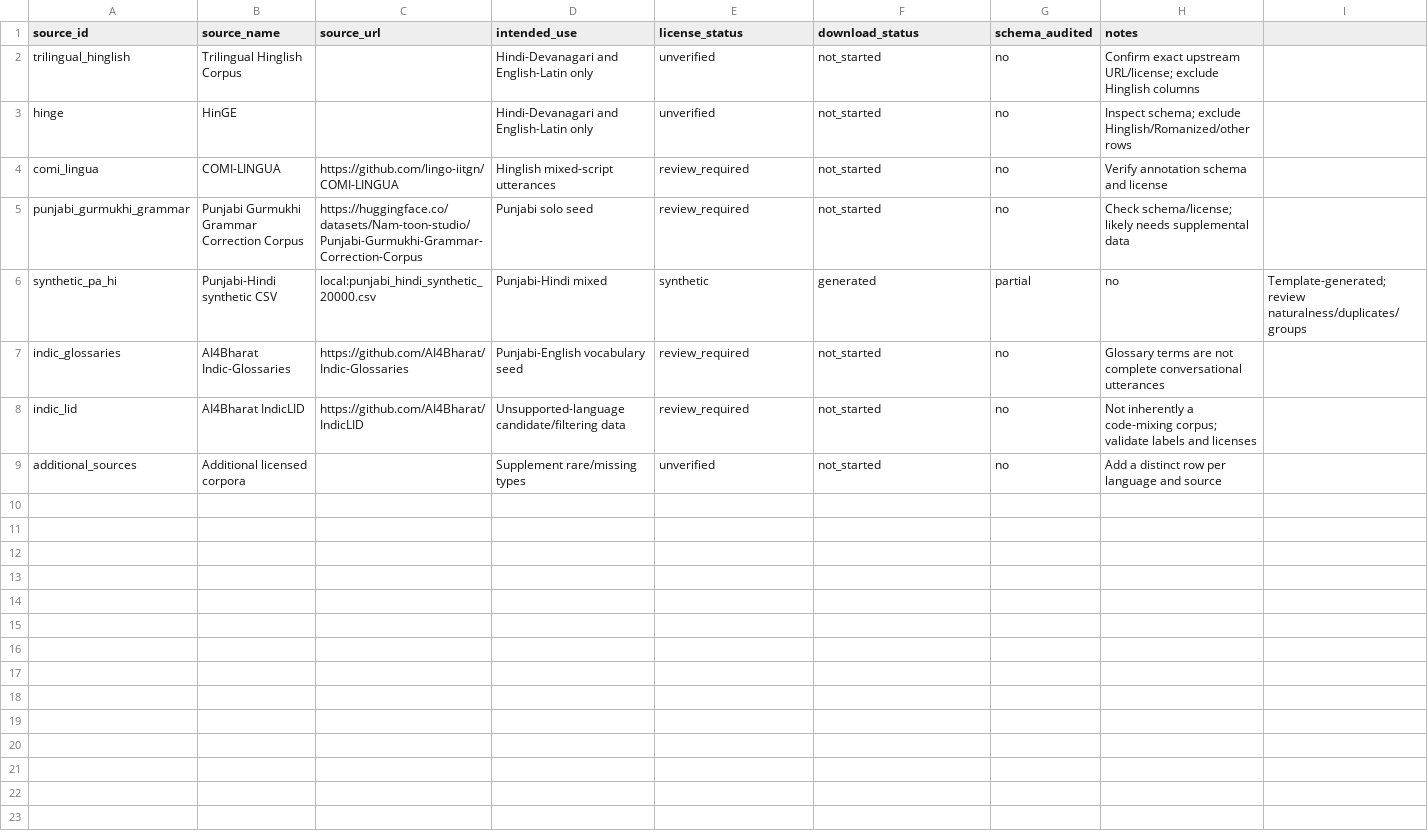
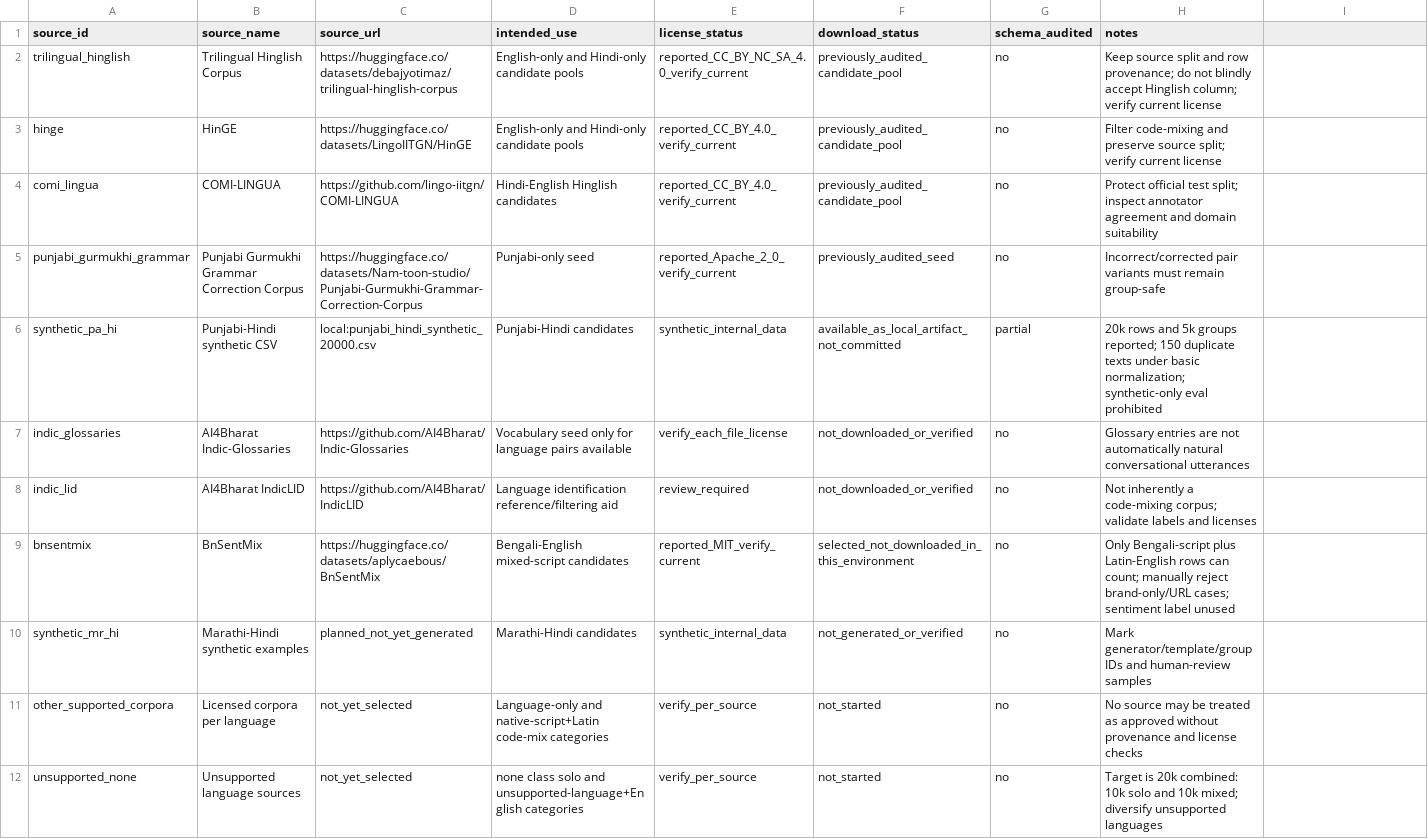
Before and after one commit to abhinavnautiyalDS/hindi-english-language-classifier-VoiceAi, a CSV file: data/manifests/source_registry.csv, drawn as a sheet.

Commit message:
data: expand source registry for multilingual collection

```diff
--- a/data/manifests/source_registry.csv
+++ b/data/manifests/source_registry.csv
@@ -1,9 +1,12 @@
 source_id,source_name,source_url,intended_use,license_status,download_status,schema_audited,notes
-trilingual_hinglish,Trilingual Hinglish Corpus,,Hindi-Devanagari and English-Latin only,unverified,not_started,no,Confirm exact upstream URL/license; exclude Hinglish columns
-hinge,HinGE,,Hindi-Devanagari and English-Latin only,unverified,not_started,no,Inspect schema; exclude Hinglish/Romanized/other rows
-comi_lingua,COMI-LINGUA,https://github.com/lingo-iitgn/COMI-LINGUA,Hinglish mixed-script utterances,review_required,not_started,no,Verify annotation schema and license
-punjabi_gurmukhi_grammar,Punjabi Gurmukhi Grammar Correction Corpus,https://huggingface.co/datasets/Nam-toon-studio/Punjabi-Gurmukhi-Grammar-Correction-Corpus,Punjabi solo seed,review_required,not_started,no,Check schema/license; likely needs supplemental data
-synthetic_pa_hi,Punjabi-Hindi synthetic CSV,local:punjabi_hindi_synthetic_20000.csv,Punjabi-Hindi mixed,synthetic,generated,partial,no,Template-generated; review naturalness/duplicates/groups
-indic_glossaries,AI4Bharat Indic-Glossaries,https://github.com/AI4Bharat/Indic-Glossaries,Punjabi-English vocabulary seed,review_required,not_started,no,Glossary terms are not complete conversational utterances
-indic_lid,AI4Bharat IndicLID,https://github.com/AI4Bharat/IndicLID,Unsupported-language candidate/filtering data,review_required,not_started,no,Not inherently a code-mixing corpus; validate labels and licenses
-additional_sources,Additional licensed corpora,,Supplement rare/missing types,unverified,not_started,no,Add a distinct row per language and source
+trilingual_hinglish,Trilingual Hinglish Corpus,https://huggingface.co/datasets/debajyotimaz/trilingual-hinglish-corpus,English-only and Hindi-only candidate pools,reported_CC_BY_NC_SA_4.0_verify_current,previously_audited_candidate_pool,no,Keep source split and row provenance; do not blindly accept Hinglish column; verify current license
+hinge,HinGE,https://huggingface.co/datasets/LingoIITGN/HinGE,English-only and Hindi-only candidate pools,reported_CC_BY_4.0_verify_current,previously_audited_candidate_pool,no,Filter code-mixing and preserve source split; verify current license
+comi_lingua,COMI-LINGUA,https://github.com/lingo-iitgn/COMI-LINGUA,Hindi-English Hinglish candidates,reported_CC_BY_4.0_verify_current,previously_audited_candidate_pool,no,Protect official test split; inspect annotator agreement and domain suitability
+punjabi_gurmukhi_grammar,Punjabi Gurmukhi Grammar Correction Corpus,https://huggingface.co/datasets/Nam-toon-studio/Punjabi-Gurmukhi-Grammar-Correction-Corpus,Punjabi-only seed,reported_Apache_2_0_verify_current,previously_audited_seed,no,Incorrect/corrected pair variants must remain group-safe
+synthetic_pa_hi,Punjabi-Hindi synthetic CSV,local:punjabi_hindi_synthetic_20000.csv,Punjabi-Hindi candidates,synthetic_internal_data,available_as_local_artifact_not_committed,partial,20k rows and 5k groups reported; 150 duplicate texts under basic normalization; synthetic-only eval prohibited
+indic_glossaries,AI4Bharat Indic-Glossaries,https://github.com/AI4Bharat/Indic-Glossaries,Vocabulary seed only for language pairs available,verify_each_file_license,not_downloaded_or_verified,no,Glossary entries are not automatically natural conversational utterances
+indic_lid,AI4Bharat IndicLID,https://github.com/AI4Bharat/IndicLID,Language identification reference/filtering aid,review_required,not_downloaded_or_verified,no,Not inherently a code-mixing corpus; validate labels and licenses
+bnsentmix,BnSentMix,https://huggingface.co/datasets/aplycaebous/BnSentMix,Bengali-English mixed-script candidates,reported_MIT_verify_current,selected_not_downloaded_in_this_environment,no,Only Bengali-script plus Latin-English rows can count; manually reject brand-only/URL cases; sentiment label unused
+synthetic_mr_hi,Marathi-Hindi synthetic examples,planned_not_yet_generated,Marathi-Hindi candidates,synthetic_internal_data,not_generated_or_verified,no,Mark generator/template/group IDs and human-review samples
+other_supported_corpora,Licensed corpora per language,not_yet_selected,Language-only and native-script+Latin code-mix categories,verify_per_source,not_started,no,No source may be treated as approved without provenance and license checks
+unsupported_none,Unsupported language sources,not_yet_selected,none class solo and unsupported-language+English categories,verify_per_source,not_started,no,Target is 20k combined: 10k solo and 10k mixed; diversify unsupported languages
```
